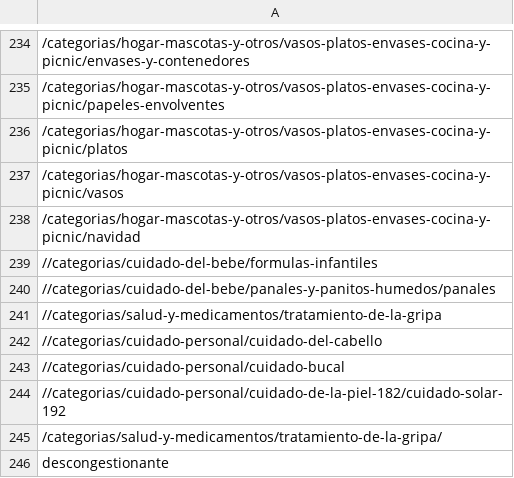
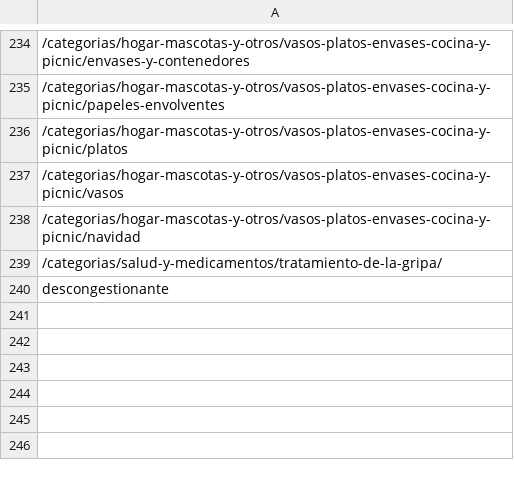
Before and after one commit to Lanzi-Analytics/boticarios, a CSV file: web_scraping/data/cat_urls_farmatodo.csv, drawn as a sheet; only a part is shown, gaps mark what is left out; the diff names each change by its address in the sheet, - before the commit and + after, or states it on an @@ line.

```diff
--- a/web_scraping/data/cat_urls_farmatodo.csv
+++ b/web_scraping/data/cat_urls_farmatodo.csv
-row 239: //categorias/cuidado-del-bebe/formulas-infantiles
-row 240: //categorias/cuidado-del-bebe/panales-y-panitos-humedos/panales
-row 241: //categorias/salud-y-medicamentos/tratamiento-de-la-gripa
-row 242: //categorias/cuidado-personal/cuidado-del-cabello
-row 243: //categorias/cuidado-personal/cuidado-bucal
-row 244: //categorias/cuidado-personal/cuidado-de-la-piel-182/cuidado-solar-192
```
Also changed, not shown: web_scraping/data/cat_urls_cruzverde.csv, 13 other files.
